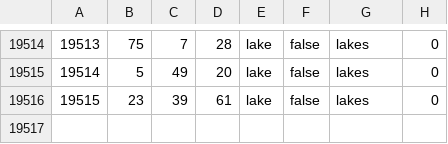
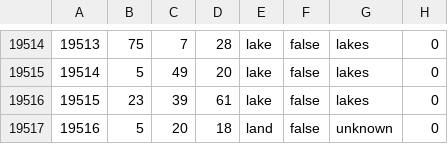
Before and after one commit to coldsunteam/coldsun_dev, a CSV file: map/definition.csv, drawn as a sheet; only a part is shown, gaps mark what is left out; the diff names each change by its address in the sheet, - before the commit and + after, or states it on an @@ line.

```diff
--- a/map/definition.csv
+++ b/map/definition.csv
+row 19517: 19516 | 5 | 20 | 18 | land | false | unknown | 0
```
Also changed, not shown: 47 other files.
